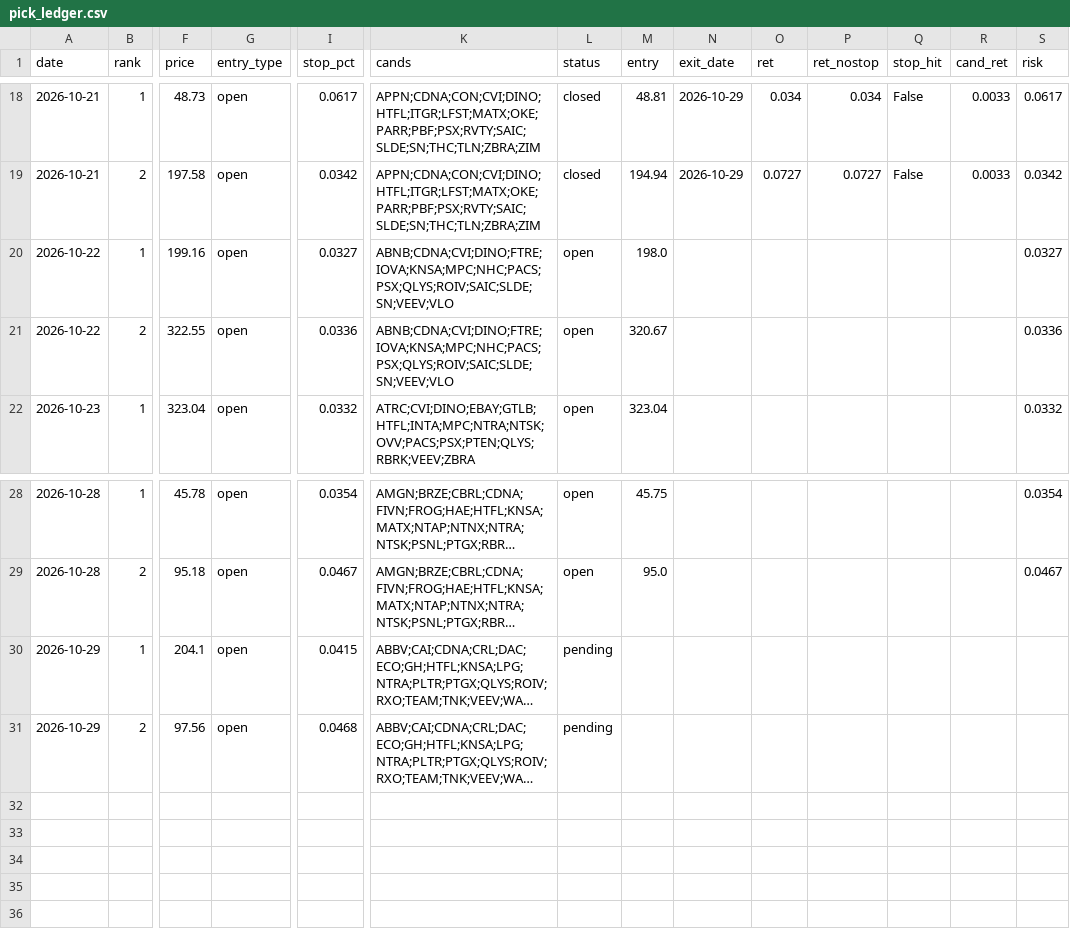
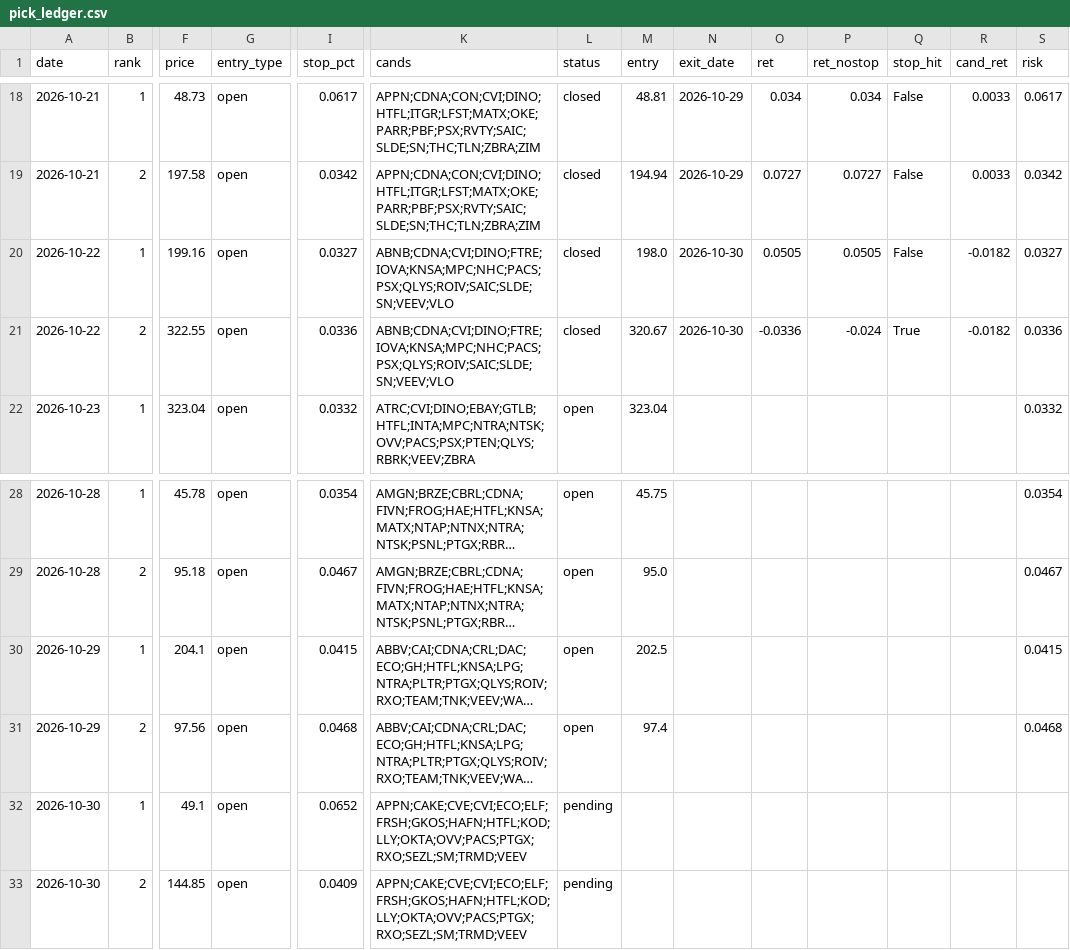
Before and after one commit to az123-stack/breadth-monitor, a CSV file: data/pick_ledger.csv, drawn as a sheet; only a part is shown, gaps mark what is left out; long unchanged cells end in …; rows hold the shown columns only; the diff names each change by its address in the sheet, - before the commit and + after, or states it on an @@ line.

```diff
--- a/data/pick_ledger.csv
+++ b/data/pick_ledger.csv
-L20:L21 (status): open
+L20:L21 (status): closed
-N20:N21 (exit_date): (empty)
+N20:N21 (exit_date): 2026-10-30
-O20 (ret): (empty)
+O20 (ret): 0.0505
-P20 (ret_nostop): (empty)
+P20 (ret_nostop): 0.0505
-Q20 (stop_hit): (empty)
+Q20 (stop_hit): False
-R20:R21 (cand_ret): (empty)
+R20:R21 (cand_ret): -0.0182
-O21 (ret): (empty)
+O21 (ret): -0.0336
-P21 (ret_nostop): (empty)
+P21 (ret_nostop): -0.024
-Q21 (stop_hit): (empty)
+Q21 (stop_hit): True
-L30:L31 (status): pending
+L30:L31 (status): open
-M30 (entry): (empty)
+M30 (entry): 202.5
-S30 (risk): (empty)
+S30 (risk): 0.0415
-M31 (entry): (empty)
+M31 (entry): 97.4
-S31 (risk): (empty)
+S31 (risk): 0.0468
+row 32: 2026-10-30 | 1 | 49.1 | open | 0.0652 | APPN;CAKE;CVE;CVI;ECO;ELF;FRSH;GKOS;HAFN;HTFL;KOD;LLY;OKTA;OVV;PACS;PTGX;RXO;SEZL;SM;TRMD;VEEV | pending
+row 33: 2026-10-30 | 2 | 144.85 | open | 0.0409 | APPN;CAKE;CVE;CVI;ECO;ELF;FRSH;GKOS;HAFN;HTFL;KOD;LLY;OKTA;OVV;PACS;PTGX;RXO;SEZL;SM;TRMD;VEEV | pending
```
Also changed, not shown: data/breadth.csv, data/decision_log.csv, 21 other files.
